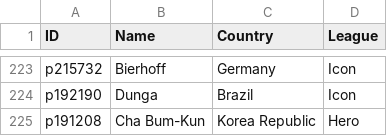
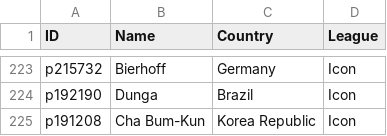
Before and after one commit to UtsavKoirala/cardleaks, a CSV file: IconCardData.csv, drawn as a sheet; only a part is shown, gaps mark what is left out.

Commit message:
Update IconCardData.csv

```diff
--- a/IconCardData.csv
+++ b/IconCardData.csv
@@ -224,2 +224,2 @@ p215732,Bierhoff,Germany,Icon
 p192190,Dunga,Brazil,Icon
-p191208,Cha Bum-Kun,Korea Republic,Hero
+p191208,Cha Bum-Kun,Korea Republic,Icon
```
